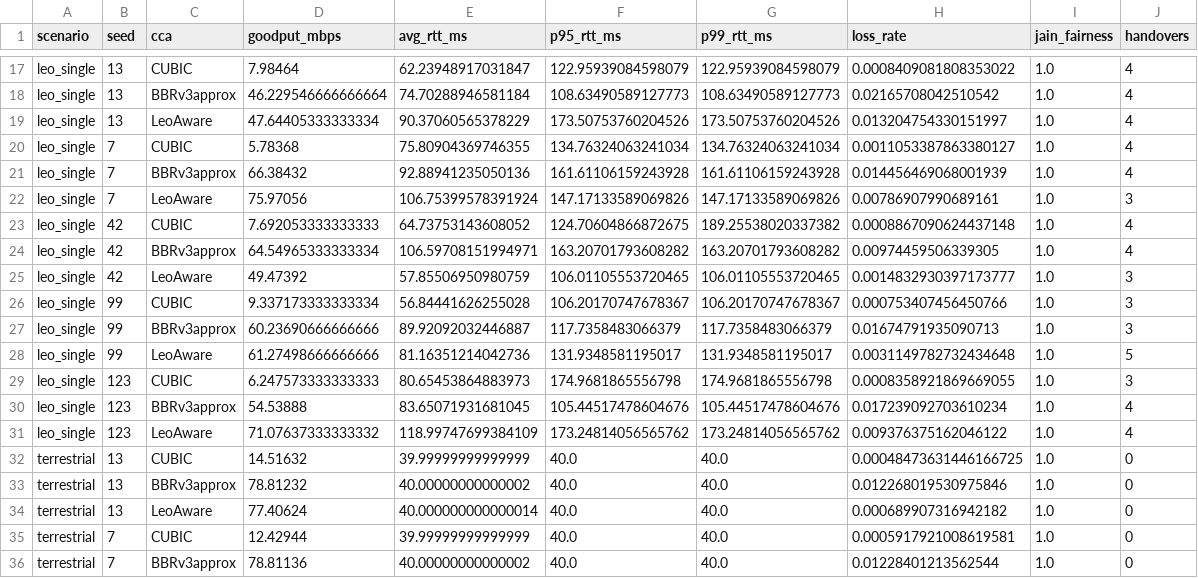
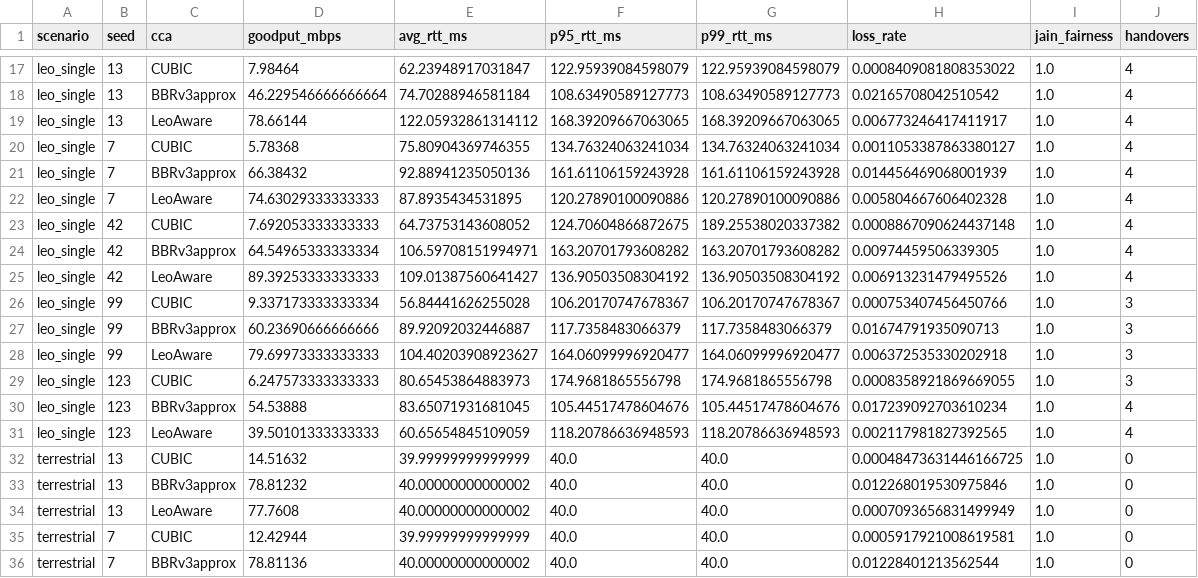
Before and after one commit to Pitchfork-and-Torch/leo-aware-transport, a CSV file: results/archive/20260811-v33-hybrid-fuse/multi_seed_raw.csv (was results/archive/20260811-v2-multiseed/multi_seed_raw.csv), drawn as a sheet; only a part is shown, gaps mark what is left out; the diff covers the shown part only.

```diff
--- a/results/archive/20260811-v2-multiseed/multi_seed_raw.csv
+++ b/results/archive/20260811-v33-hybrid-fuse/multi_seed_raw.csv
@@ -18,18 +18,18 @@ leo_single,13,CUBIC,7.98464,62.23948917031847,122.95939084598079,122.95939084598
 leo_single,13,BBRv3approx,46.229546666666664,74.70288946581184,108.63490589127773,108.63490589127773,0.02165708042510542,1.0,4
-leo_single,13,LeoAware,47.64405333333334,90.37060565378229,173.50753760204526,173.50753760204526,0.013204754330151997,1.0,4
+leo_single,13,LeoAware,78.66144,122.05932861314112,168.39209667063065,168.39209667063065,0.006773246417411917,1.0,4
 leo_single,7,CUBIC,5.78368,75.80904369746355,134.76324063241034,134.76324063241034,0.0011053387863380127,1.0,4
 leo_single,7,BBRv3approx,66.38432,92.88941235050136,161.61106159243928,161.61106159243928,0.014456469068001939,1.0,4
-leo_single,7,LeoAware,75.97056,106.75399578391924,147.17133589069826,147.17133589069826,0.00786907990689161,1.0,3
+leo_single,7,LeoAware,74.63029333333333,87.8935434531895,120.27890100090886,120.27890100090886,0.005804667606402328,1.0,4
 leo_single,42,CUBIC,7.692053333333333,64.73753143608052,124.70604866872675,189.25538020337382,0.0008867090624437148,1.0,4
 leo_single,42,BBRv3approx,64.54965333333334,106.59708151994971,163.20701793608282,163.20701793608282,0.00974459506339305,1.0,4
-leo_single,42,LeoAware,49.47392,57.85506950980759,106.01105553720465,106.01105553720465,0.0014832930397173777,1.0,3
+leo_single,42,LeoAware,89.39253333333333,109.01387560641427,136.90503508304192,136.90503508304192,0.006913231479495526,1.0,4
 leo_single,99,CUBIC,9.337173333333334,56.84441626255028,106.20170747678367,106.20170747678367,0.000753407456450766,1.0,3
 leo_single,99,BBRv3approx,60.23690666666666,89.92092032446887,117.7358483066379,117.7358483066379,0.01674791935090713,1.0,3
-leo_single,99,LeoAware,61.27498666666666,81.16351214042736,131.9348581195017,131.9348581195017,0.0031149782732434648,1.0,5
+leo_single,99,LeoAware,79.69973333333333,104.40203908923627,164.06099996920477,164.06099996920477,0.006372535330202918,1.0,3
 leo_single,123,CUBIC,6.247573333333333,80.65453864883973,174.9681865556798,174.9681865556798,0.0008358921869669055,1.0,3
 leo_single,123,BBRv3approx,54.53888,83.65071931681045,105.44517478604676,105.44517478604676,0.017239092703610234,1.0,4
-leo_single,123,LeoAware,71.07637333333332,118.99747699384109,173.24814056565762,173.24814056565762,0.009376375162046122,1.0,4
+leo_single,123,LeoAware,39.50101333333333,60.65654845109059,118.20786636948593,118.20786636948593,0.002117981827392565,1.0,4
 terrestrial,13,CUBIC,14.51632,39.99999999999999,40.0,40.0,0.00048473631446166725,1.0,0
 terrestrial,13,BBRv3approx,78.81232,40.00000000000002,40.0,40.0,0.012268019530975846,1.0,0
-terrestrial,13,LeoAware,77.40624,40.000000000000014,40.0,40.0,0.000689907316942182,1.0,0
+terrestrial,13,LeoAware,77.7608,40.00000000000002,40.0,40.0,0.0007093656831499949,1.0,0
 terrestrial,7,CUBIC,12.42944,39.99999999999999,40.0,40.0,0.0005917921008619581,1.0,0
```
Also changed, not shown: 37 edited cells elsewhere in this file, results/ablation/ablation_raw.csv, results/ablation/ablation_summary.csv, 6 other files.
